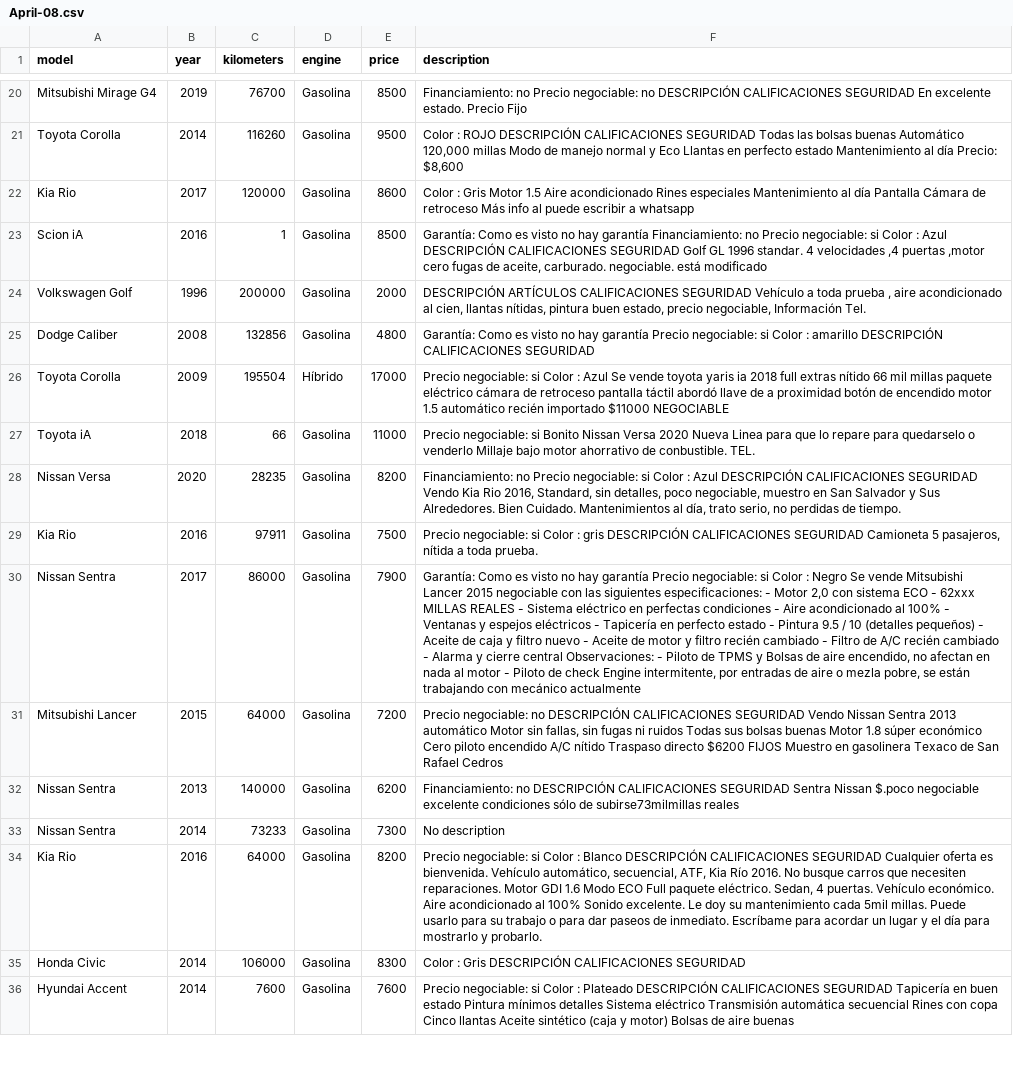
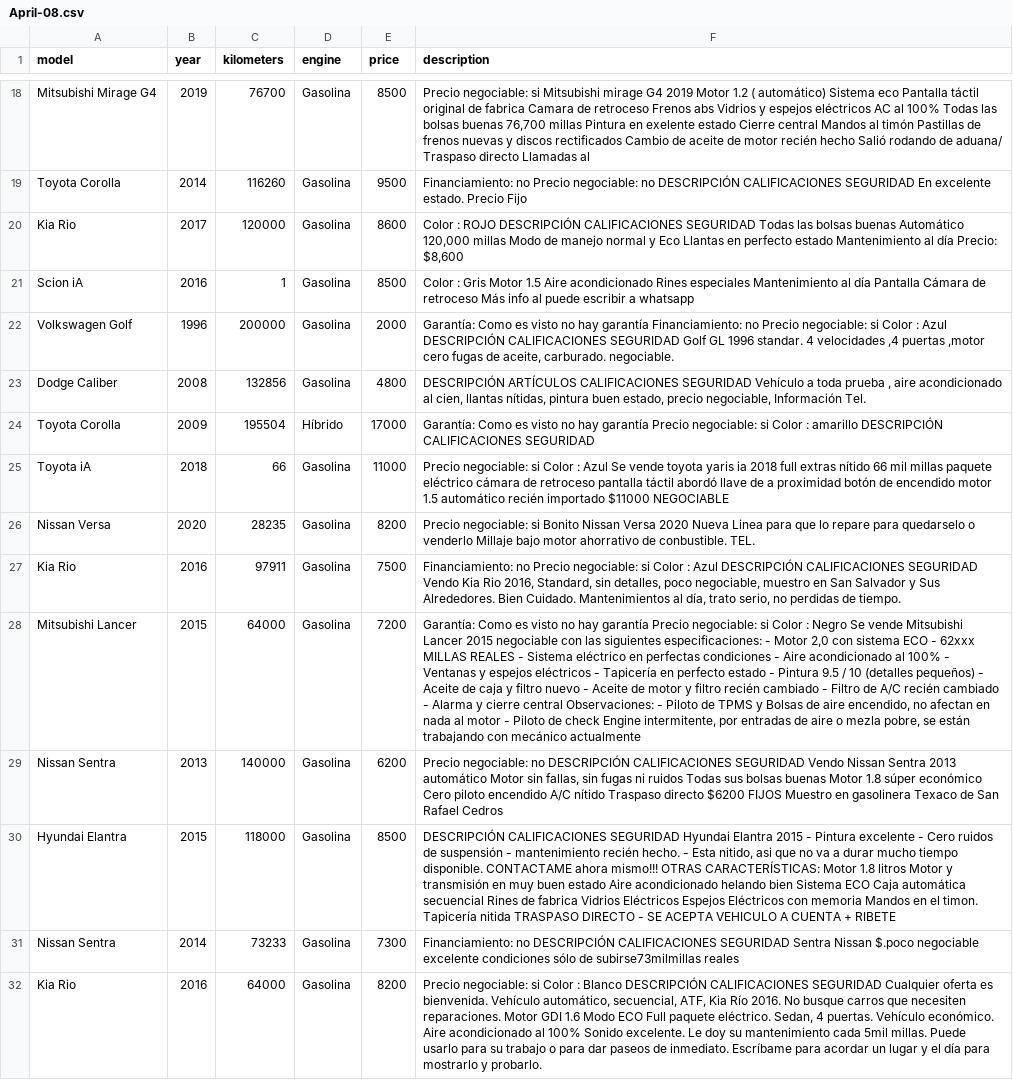
Before and after one commit to standoge/encuentra-24-ETL, a CSV file: persistence/April-08.csv, drawn as a sheet; only a part is shown, gaps mark what is left out; the shorter side is filled out with more unchanged rows; removed rows and columns are numbered as before the commit, all else as after; the diff covers the shown part only; the diff names each change by its address in the sheet, - before the commit and + after, or states it on an @@ line.

Commit message:
`fix:` april extractions
displaced tuples/datapoints

```diff
--- a/persistence/April-08.csv
+++ b/persistence/April-08.csv
-F18 (description): Financiamiento: no Precio negociable: no DESCRIPCIÓN CALIFICACIONES SEGURIDAD En excelente estado. Precio Fijo
+F18 (description): Precio negociable: si Mitsubishi mirage G4 2019 Motor 1.2 ( automático) Sistema eco Pantalla táctil original de fabrica Camara de retroceso Frenos abs Vidrios y espejos eléctricos AC al 100% Todas las bolsas buenas 76,700 millas Pintura en exelente estado Cierre central Mandos al timón Pastillas de frenos nuevas y discos rectificados Cambio de aceite de motor recién hecho Salió rodando de aduana/ Traspaso directo Llamadas al
-F19 (description): Color : ROJO DESCRIPCIÓN CALIFICACIONES SEGURIDAD Todas las bolsas buenas Automático 120,000 millas Modo de manejo normal y Eco Llantas en perfecto estado Mantenimiento al día Precio: $8,600
+F19 (description): Financiamiento: no Precio negociable: no DESCRIPCIÓN CALIFICACIONES SEGURIDAD En excelente estado. Precio Fijo
-F20 (description): Color : Gris Motor 1.5 Aire acondicionado Rines especiales Mantenimiento al día Pantalla Cámara de retroceso Más info al puede escribir a whatsapp
+F20 (description): Color : ROJO DESCRIPCIÓN CALIFICACIONES SEGURIDAD Todas las bolsas buenas Automático 120,000 millas Modo de manejo normal y Eco Llantas en perfecto estado Mantenimiento al día Precio: $8,600
-F21 (description): Garantía: Como es visto no hay garantía Financiamiento: no Precio negociable: si Color : Azul DESCRIPCIÓN CALIFICACIONES SEGURIDAD Golf GL 1996 standar. 4 velocidades ,4 puertas ,motor cero fugas de aceite, carburado. negociable. está modificado
+F21 (description): Color : Gris Motor 1.5 Aire acondicionado Rines especiales Mantenimiento al día Pantalla Cámara de retroceso Más info al puede escribir a whatsapp
-F22 (description): DESCRIPCIÓN ARTÍCULOS CALIFICACIONES SEGURIDAD Vehículo a toda prueba , aire acondicionado al cien, llantas nítidas, pintura buen estado, precio negociable, Información Tel.
+F22 (description): Garantía: Como es visto no hay garantía Financiamiento: no Precio negociable: si Color : Azul DESCRIPCIÓN CALIFICACIONES SEGURIDAD Golf GL 1996 standar. 4 velocidades ,4 puertas ,motor cero fugas de aceite, carburado. negociable.
-F23 (description): Garantía: Como es visto no hay garantía Precio negociable: si Color : amarillo DESCRIPCIÓN CALIFICACIONES SEGURIDAD
+F23 (description): DESCRIPCIÓN ARTÍCULOS CALIFICACIONES SEGURIDAD Vehículo a toda prueba , aire acondicionado al cien, llantas nítidas, pintura buen estado, precio negociable, Información Tel.
-F24 (description): Precio negociable: si Color : Azul Se vende toyota yaris ia 2018 full extras nítido 66 mil millas paquete eléctrico cámara de retroceso pantalla táctil abordó llave de a proximidad botón de encendido motor 1.5 automático recién importado $11000 NEGOCIABLE
+F24 (description): Garantía: Como es visto no hay garantía Precio negociable: si Color : amarillo DESCRIPCIÓN CALIFICACIONES SEGURIDAD
-F25 (description): …negociable: si Bonito Nissan Versa 2020 Nueva Linea para que lo repare para quedarselo o venderlo Millaje bajo motor ahorrativo de conbustible. TEL.
+F25 (description): …negociable: si Color : Azul Se vende toyota yaris ia 2018 full extras nítido 66 mil millas paquete eléctrico cámara de retroceso pantalla táctil abordó llave de a proximidad botón de encendido motor 1.5 automático recién importado $11000 NEGOCIABLE
-F26 (description): Financiamiento: no Precio negociable: si Color : Azul DESCRIPCIÓN CALIFICACIONES SEGURIDAD Vendo Kia Rio 2016, Standard, sin detalles, poco negociable, muestro en San Salvador y Sus Alrededores. Bien Cuidado. Mantenimientos al día, trato serio, no perdidas de tiempo.
+F26 (description): Precio negociable: si Bonito Nissan Versa 2020 Nueva Linea para que lo repare para quedarselo o venderlo Millaje bajo motor ahorrativo de conbustible. TEL.
-F27 (description): Precio negociable: si Color : gris DESCRIPCIÓN CALIFICACIONES SEGURIDAD Camioneta 5 pasajeros, nítida a toda prueba.
+F27 (description): Financiamiento: no Precio negociable: si Color : Azul DESCRIPCIÓN CALIFICACIONES SEGURIDAD Vendo Kia Rio 2016, Standard, sin detalles, poco negociable, muestro en San Salvador y Sus Alrededores. Bien Cuidado. Mantenimientos al día, trato serio, no perdidas de tiempo.
-row 30: Nissan Sentra | 2017 | 86000 | Gasolina | 7900 | Garantía: Como es visto no hay garantía Precio negociable: si Color : Negro Se vende Mitsubishi Lancer 2015 negociable con las siguientes especificaciones: - Motor 2,0 con sistema ECO - 62xxx MILLAS REALES - Sistema eléctrico en perfectas condiciones - Aire acondicionado al 100% - Ventanas y espejos eléctricos - Tapicería en perfecto estado - Pintura 9.5 / 10 (detalles pequeños) - Aceite de caja y filtro nuevo - Aceite de motor y filtro recién cambiado - Filtro de A/C recién cambiado - Alarma y cierre central Observaciones: - Piloto de TPMS y Bolsas de aire encendido, no afectan en nada al motor - Piloto de check Engine intermitente, por entradas de aire o mezla pobre, se están trabajando con mecánico actualmente
-F28 (description): Precio negociable: no DESCRIPCIÓN CALIFICACIONES SEGURIDAD Vendo Nissan Sentra 2013 automático Motor sin fallas, sin fugas ni ruidos Todas sus bolsas buenas Motor 1.8 súper económico Cero piloto encendido A/C nítido Traspaso directo $6200 FIJOS Muestro en gasolinera Texaco de San Rafael Cedros
+F28 (description): Garantía: Como es visto no hay garantía Precio negociable: si Color : Negro Se vende Mitsubishi Lancer 2015 negociable con las siguientes especificaciones: - Motor 2,0 con sistema ECO - 62xxx MILLAS REALES - Sistema eléctrico en perfectas condiciones - Aire acondicionado al 100% - Ventanas y espejos eléctricos - Tapicería en perfecto estado - Pintura 9.5 / 10 (detalles pequeños) - Aceite de caja y filtro nuevo - Aceite de motor y filtro recién cambiado - Filtro de A/C recién cambiado - Alarma y cierre central Observaciones: - Piloto de TPMS y Bolsas de aire encendido, no afectan en nada al motor - Piloto de check Engine intermitente, por entradas de aire o mezla pobre, se están trabajando con mecánico actualmente
-F29 (description): Financiamiento: no DESCRIPCIÓN CALIFICACIONES SEGURIDAD Sentra Nissan $.poco negociable excelente condiciones sólo de subirse73milmillas reales
+F29 (description): Precio negociable: no DESCRIPCIÓN CALIFICACIONES SEGURIDAD Vendo Nissan Sentra 2013 automático Motor sin fallas, sin fugas ni ruidos Todas sus bolsas buenas Motor 1.8 súper económico Cero piloto encendido A/C nítido Traspaso directo $6200 FIJOS Muestro en gasolinera Texaco de San Rafael Cedros
+row 30: Hyundai Elantra | 2015 | 118000 | Gasolina | 8500 | DESCRIPCIÓN CALIFICACIONES SEGURIDAD Hyundai Elantra 2015 - Pintura excelente - Cero ruidos de suspensión - mantenimiento recién hecho. - Esta nitido, asi que no va a durar mucho tiempo disponible. CONTACTAME ahora mismo!!! OTRAS CARACTERÍSTICAS: Motor 1.8 litros Motor y transmisión en muy buen estado Aire acondicionado helando bien Sistema ECO Caja automática secuencial Rines de fabrica Vidrios Eléctricos Espejos Eléctricos con memoria Mandos en el timon. Tapicería nitida TRASPASO DIRECTO - SE ACEPTA VEHICULO A CUENTA + RIBETE
-F31 (description): No description
+F31 (description): Financiamiento: no DESCRIPCIÓN CALIFICACIONES SEGURIDAD Sentra Nissan $.poco negociable excelente condiciones sólo de subirse73milmillas reales
```
Also changed, not shown: 12 added rows, 8 removed rows and 13 edited cells elsewhere in this file, persistence/April-12.csv, 1 other file.
